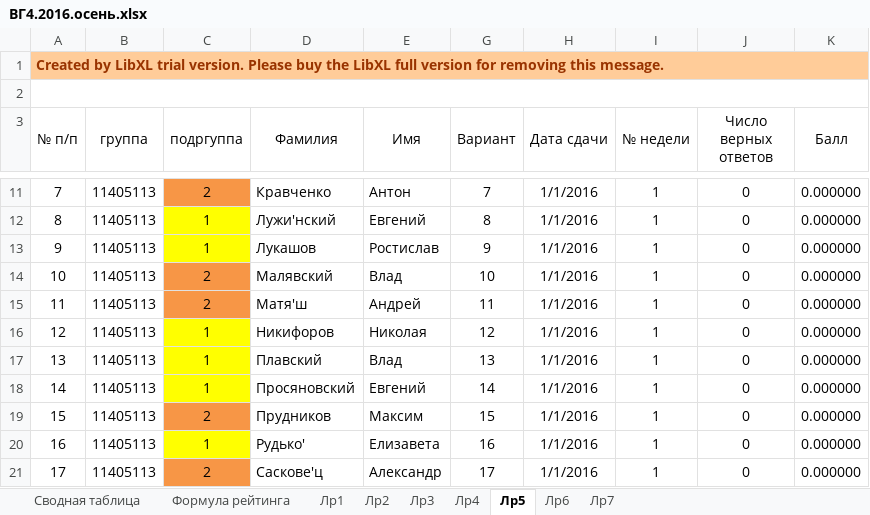
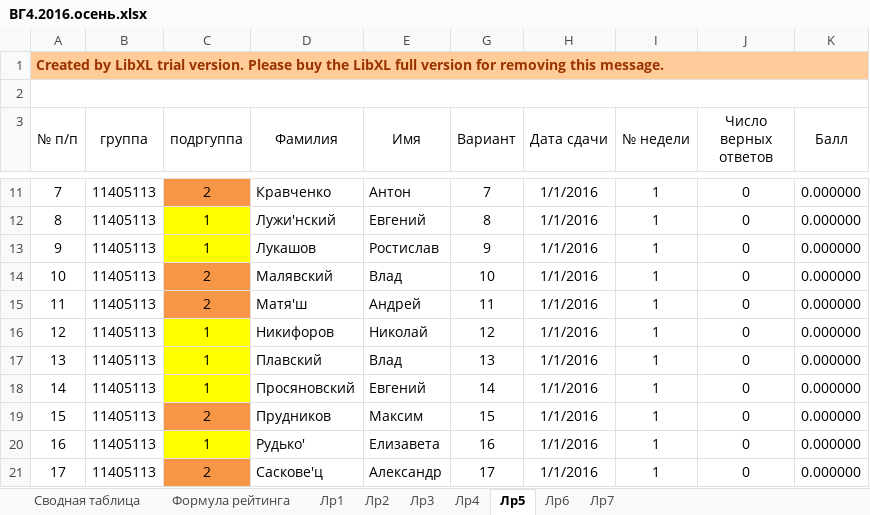
Before and after one commit to b490/hg, an Excel workbook: ВГ4.2016.осень.xlsx, sheet Лр5, drawn as a sheet; only a part is shown, gaps mark what is left out; values as stored, in another font and other column widths than the file's, no borders; the diff names each change by its address in the sheet, - before the commit and + after, or states it on an @@ line.

```diff
--- a/ВГ4.2016.осень.xlsx (sheet Лр5)
+++ b/ВГ4.2016.осень.xlsx (sheet Лр5)
-E16 (Имя): Николая
+E16 (Имя): Николай
```
Also changed, not shown: sheet Сводная таблица, sheet Лр1, sheet Лр3, sheet Лр7, sheet Лр4, sheet Лр6, 1 more sheet.
